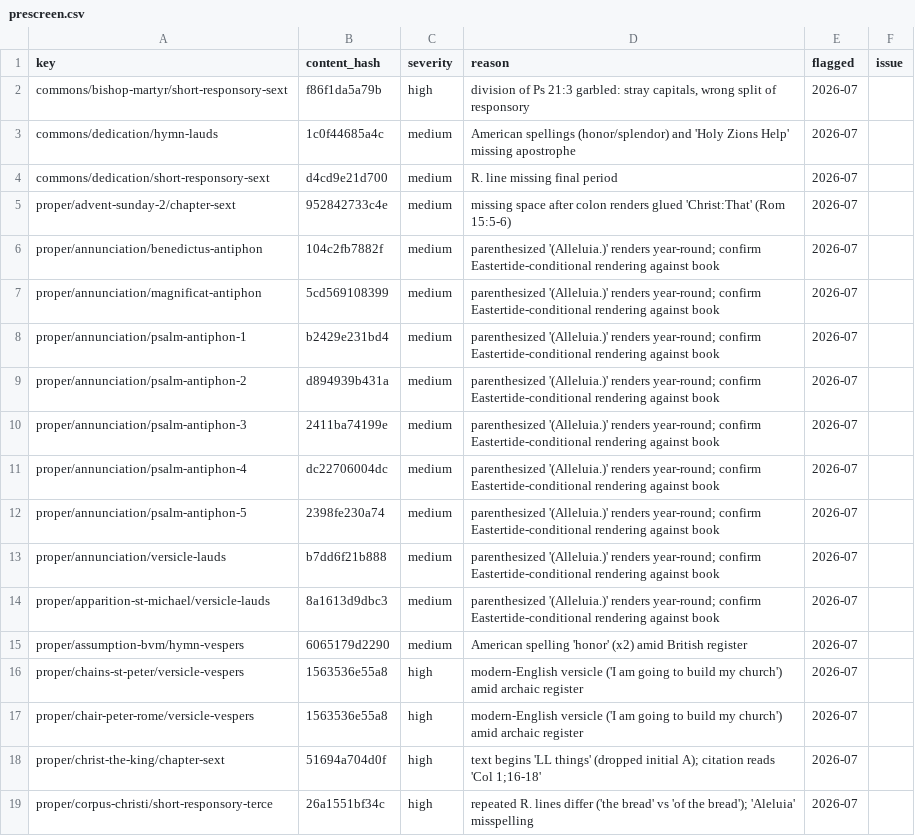
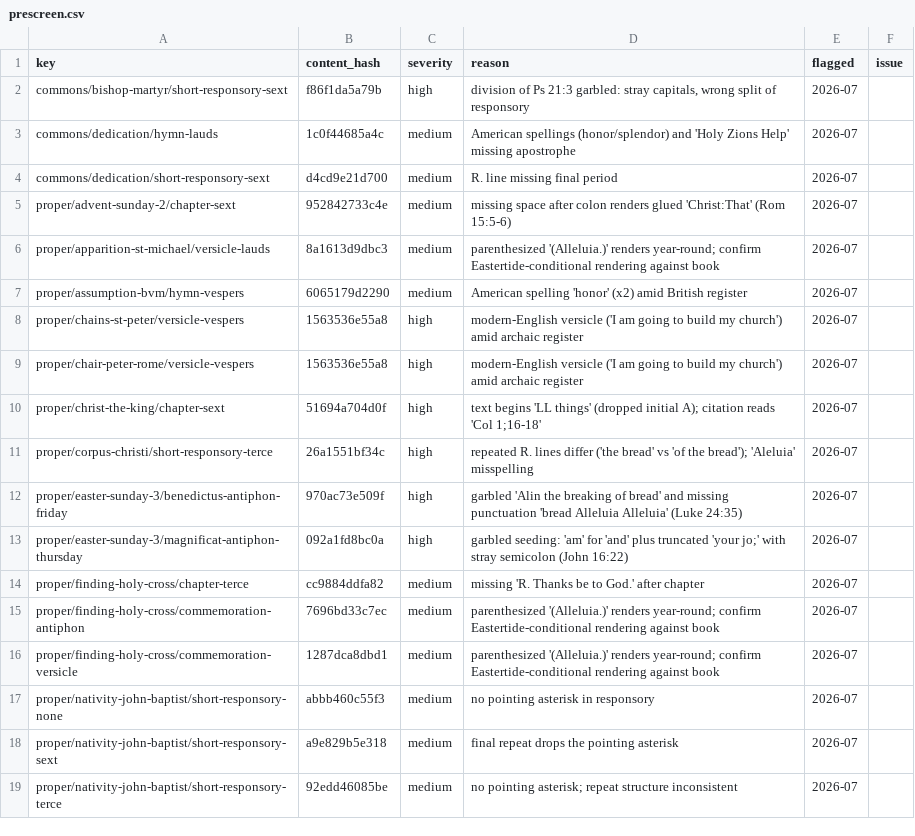
Before and after one commit to orthodoxwest/office, a CSV file: data/review/prescreen.csv, drawn as a sheet; only a part is shown; the shorter side is filled out with more unchanged rows.

```diff
--- a/data/review/prescreen.csv
+++ b/data/review/prescreen.csv
@@ -5,10 +5,2 @@ commons/dedication/short-responsory-sext,d4cd9e21d700,medium,R. line missing fin
 proper/advent-sunday-2/chapter-sext,952842733c4e,medium,missing space after colon renders glued 'Christ:That' (Rom 15:5-6),2026-07,
-proper/annunciation/benedictus-antiphon,104c2fb7882f,medium,parenthesized '(Alleluia.)' renders year-round; confirm Eastertide-conditional rendering against book,2026-07,
-proper/annunciation/magnificat-antiphon,5cd569108399,medium,parenthesized '(Alleluia.)' renders year-round; confirm Eastertide-conditional rendering against book,2026-07,
-proper/annunciation/psalm-antiphon-1,b2429e231bd4,medium,parenthesized '(Alleluia.)' renders year-round; confirm Eastertide-conditional rendering against book,2026-07,
-proper/annunciation/psalm-antiphon-2,d894939b431a,medium,parenthesized '(Alleluia.)' renders year-round; confirm Eastertide-conditional rendering against book,2026-07,
-proper/annunciation/psalm-antiphon-3,2411ba74199e,medium,parenthesized '(Alleluia.)' renders year-round; confirm Eastertide-conditional rendering against book,2026-07,
-proper/annunciation/psalm-antiphon-4,dc22706004dc,medium,parenthesized '(Alleluia.)' renders year-round; confirm Eastertide-conditional rendering against book,2026-07,
-proper/annunciation/psalm-antiphon-5,2398fe230a74,medium,parenthesized '(Alleluia.)' renders year-round; confirm Eastertide-conditional rendering against book,2026-07,
-proper/annunciation/versicle-lauds,b7dd6f21b888,medium,parenthesized '(Alleluia.)' renders year-round; confirm Eastertide-conditional rendering against book,2026-07,
 proper/apparition-st-michael/versicle-lauds,8a1613d9dbc3,medium,parenthesized '(Alleluia.)' renders year-round; confirm Eastertide-conditional rendering against book,2026-07,
```
Also changed, not shown: data/review/provenance.csv, 8 other files.
